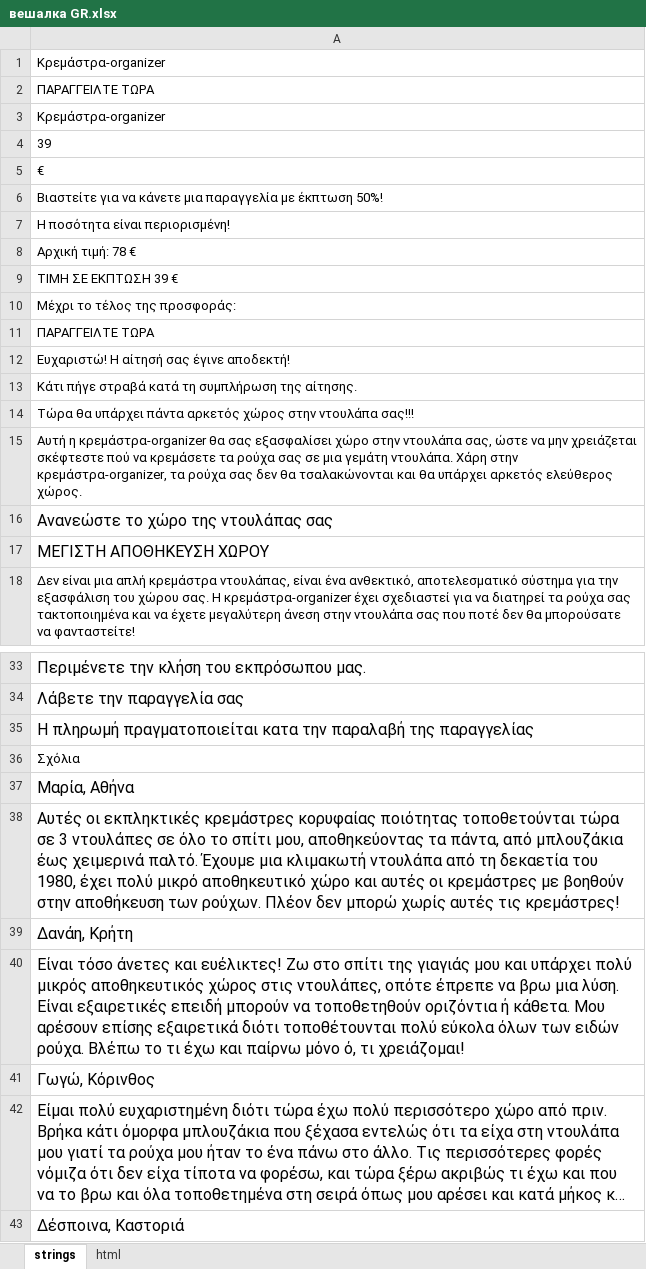
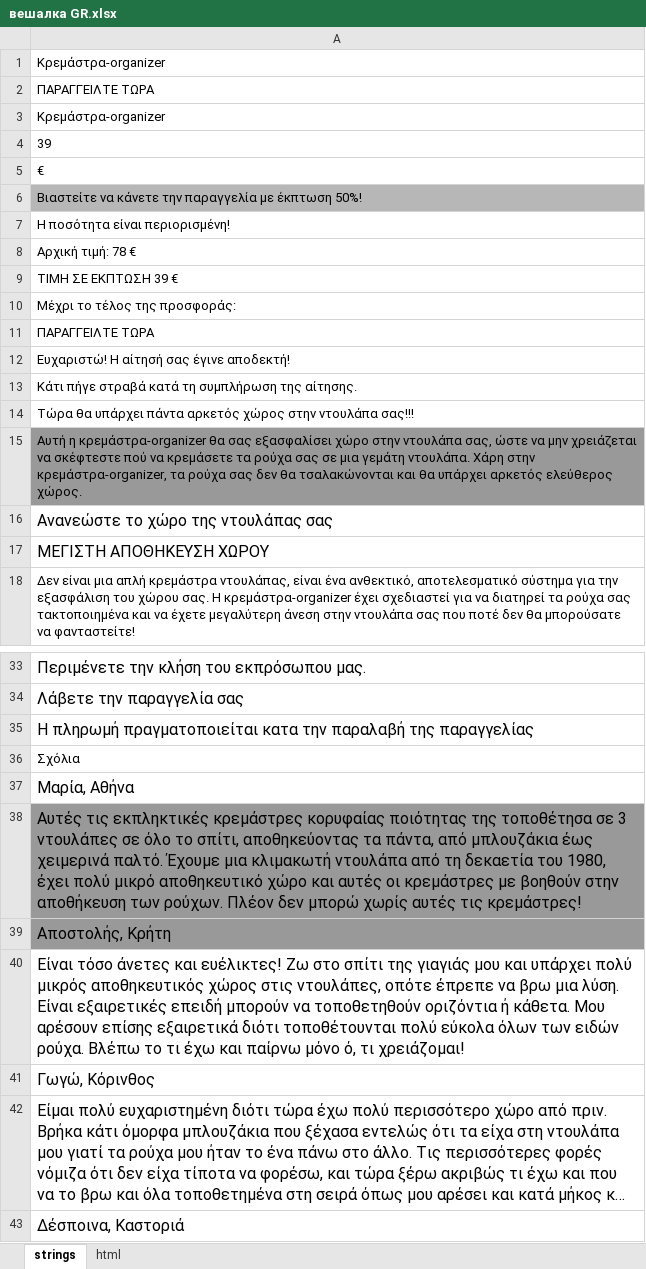
Before and after one commit to DanzigWebb/lands, an Excel workbook: OFFERS-88/gr/вешалка GR.xlsx, sheet strings, drawn as a sheet; only a part is shown, gaps mark what is left out; long unchanged cells end in …; values as stored, in another font and other column widths than the file's, no borders; charts and pictures not drawn; the diff names each change by its address in the sheet, - before the commit and + after, or states it on an @@ line.

```diff
--- a/OFFERS-88/gr/вешалка GR.xlsx (sheet strings)
+++ b/OFFERS-88/gr/вешалка GR.xlsx (sheet strings)
-A6: Βιαστείτε για να κάνετε μια παραγγελία με…
+A6: Βιαστείτε να κάνετε την παραγγελία με…
-A6 fill: none
+A6 fill: #B7B7B7
-A15: …μην χρειάζεται σκέφτεστε πού…
+A15: …μην χρειάζεται να σκέφτεστε πού…
-A15 fill: none
+A15 fill: #999999
-A38: Αυτές οι εκπληκτικές κρεμάστρες κορυφαίας ποιότητας τοποθετούνται τώρα σε 3 ντουλάπες σε όλο το σπίτι μου, αποθηκεύοντας τα…
+A38: Αυτές τις εκπληκτικές κρεμάστρες κορυφαίας ποιότητας της τοποθέτησα σε 3 ντουλάπες σε όλο το σπίτι, αποθηκεύοντας τα…
-A38:A39 fill: none
+A38:A39 fill: #999999
-A39: Δανάη, Κρήτη
+A39: Αποστολής, Κρήτη
```
Also changed, not shown: 2 other files.
